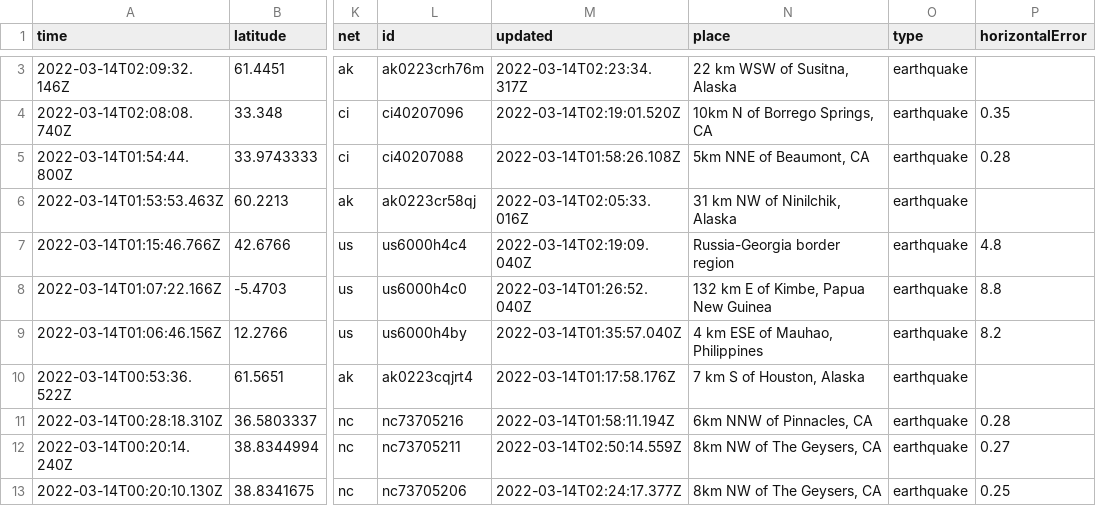
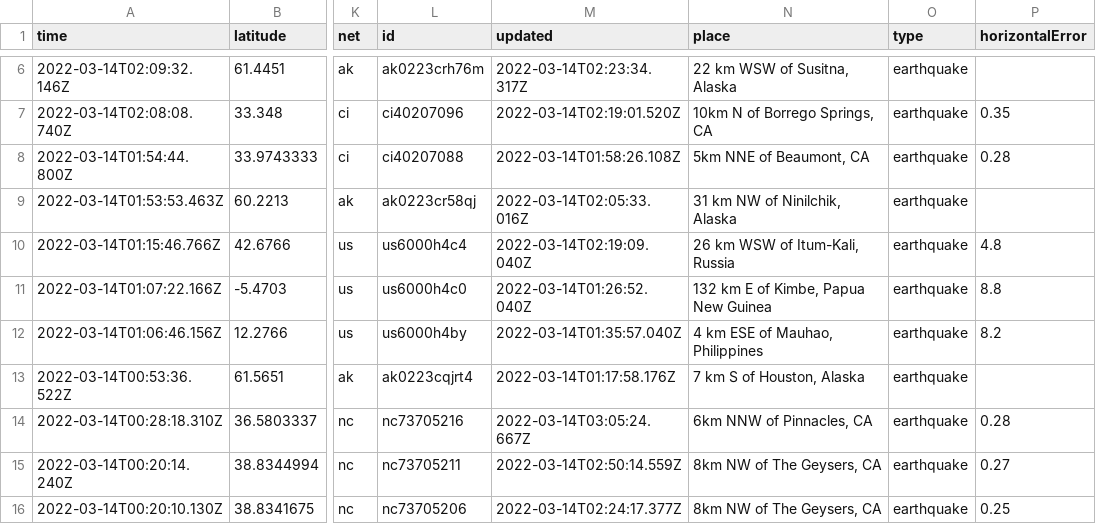
Before and after one commit to lambrechts/nicar2022-github-actions, a CSV file: usgs_current.csv, drawn as a sheet; only a part is shown, gaps mark what is left out; addresses are those after the commit; the diff covers the shown part only; the diff names each change by its address in the sheet, - before the commit and + after, or states it on an @@ line.

```diff
--- a/usgs_current.csv
+++ b/usgs_current.csv
-N10 (place): Russia-Georgia border region
+N10 (place): 26 km WSW of Itum-Kali, Russia
-M14 (updated): 2022-03-14T01:58:11.194Z
+M14 (updated): 2022-03-14T03:05:24.667Z
```
Also changed, not shown: 4 added rows, 1 removed row and 7 edited cells elsewhere in this file, usgs_main.csv.
